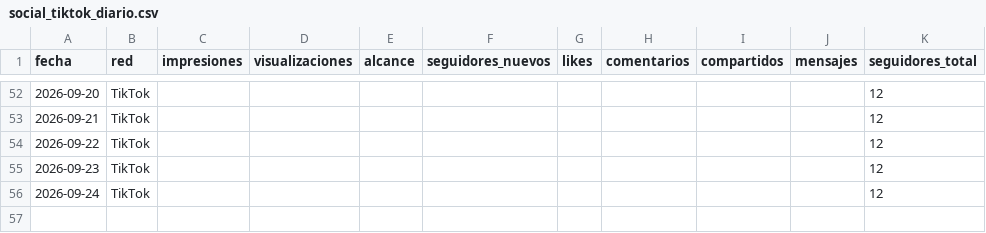
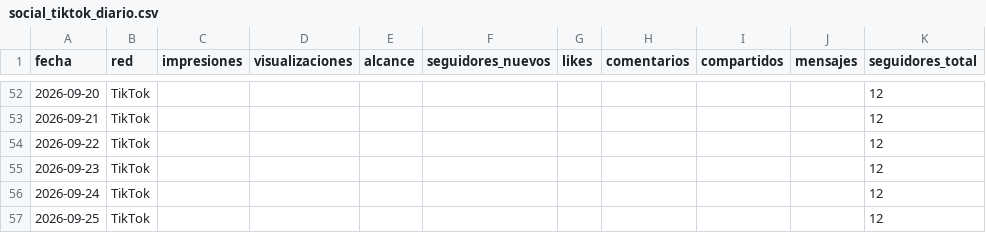
Before and after one commit to WeRise-ESP/dashboard-reversal, a CSV file: data/historico_social/social_tiktok_diario.csv, drawn as a sheet; only a part is shown, gaps mark what is left out.

```diff
--- a/data/historico_social/social_tiktok_diario.csv
+++ b/data/historico_social/social_tiktok_diario.csv
@@ -56 +56,2 @@ fecha,red,impresiones,visualizaciones,alcance,seguidores_nuevos,likes,comentario
 2026-09-24,TikTok,,,,,,,,,12
+2026-09-25,TikTok,,,,,,,,,12
```
Also changed, not shown: data/historico_social/social_facebook_diario.csv, data/historico_social/social_instagram_demografia.csv, 3 other files.
